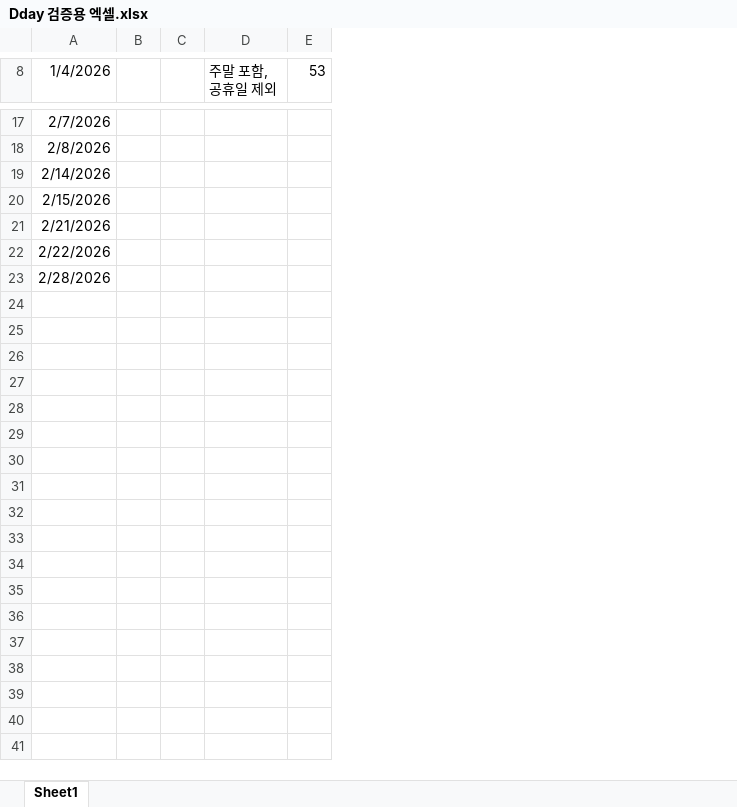
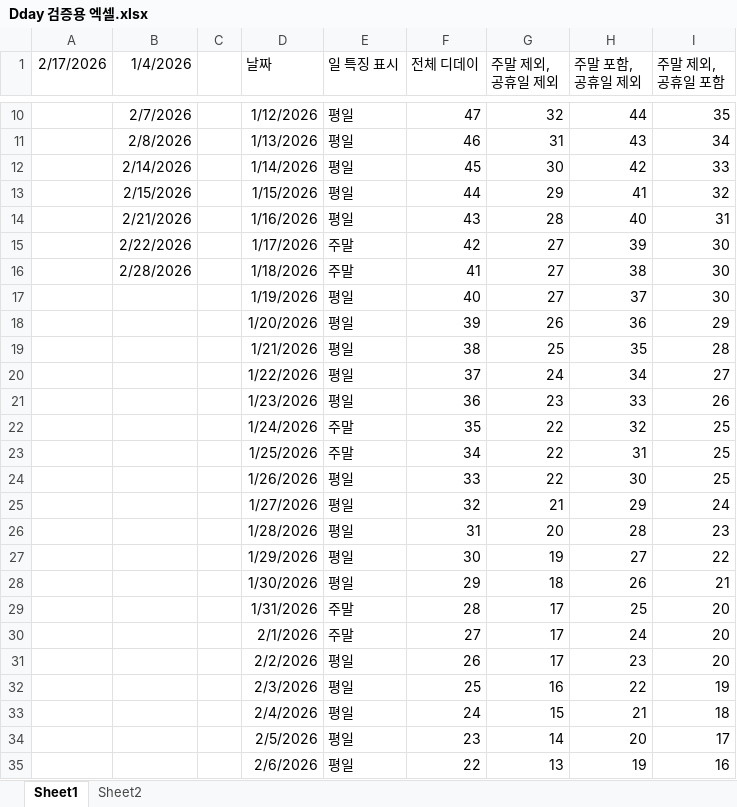
Before and after one commit to swsury/AndroidApp_Dday, an Excel workbook: Dday 검증용 엑셀.xlsx, sheet Sheet1, drawn as a sheet; only a part is shown, gaps mark what is left out; values as stored, in another font and other column widths than the file's, no borders; removed rows and columns are numbered as before the commit, all else as after; the diff covers the shown part only; the diff names each change by its address in the sheet, - before the commit and + after, or states it on an @@ line.

```diff
--- a/Dday 검증용 엑셀.xlsx (sheet Sheet1)
+++ b/Dday 검증용 엑셀.xlsx (sheet Sheet1)
+sheet tab: Sheet2
+column A (2/17/2026), empty
-column B, empty
-column D (주말 포함, 공휴일 제외), empty
-column E (53), empty
+column D (날짜), rows 10-16: 1/12/2026 | 1/13/2026 | 1/14/2026 | 1/15/2026 | 1/16/2026 | 1/17/2026 | 1/18/2026
+column E (일 특징 표시), rows 10-16: 평일 | 평일 | 평일 | 평일 | 평일 | 주말 | 주말
+column F (전체 디데이), rows 10-16: 47 | 46 | 45 | 44 | 43 | 42 | 41
+column G (주말 제외, 공휴일 제외), rows 10-16: 32 | 31 | 30 | 29 | 28 | 27 | 27
+column H (주말 포함, 공휴일 제외), rows 10-16: 44 | 43 | 42 | 41 | 40 | 39 | 38
+column I (주말 제외, 공휴일 포함), rows 10-16: 35 | 34 | 33 | 32 | 31 | 30 | 30
@@ row 6 moved to row 17: 1/19/2026 @@
+row 18:  |  |  | 1/20/2026 | 평일 | 39 | 26 | 36 | 29
+row 19:  |  |  | 1/21/2026 | 평일 | 38 | 25 | 35 | 28
+row 20:  |  |  | 1/22/2026 | 평일 | 37 | 24 | 34 | 27
+row 21:  |  |  | 1/23/2026 | 평일 | 36 | 23 | 33 | 26
+row 22:  |  |  | 1/24/2026 | 주말 | 35 | 22 | 32 | 25
+row 23:  |  |  | 1/25/2026 | 주말 | 34 | 22 | 31 | 25
+row 24:  |  |  | 1/26/2026 | 평일 | 33 | 22 | 30 | 25
+row 25:  |  |  | 1/27/2026 | 평일 | 32 | 21 | 29 | 24
+row 26:  |  |  | 1/28/2026 | 평일 | 31 | 20 | 28 | 23
+row 27:  |  |  | 1/29/2026 | 평일 | 30 | 19 | 27 | 22
+row 28:  |  |  | 1/30/2026 | 평일 | 29 | 18 | 26 | 21
+row 29:  |  |  | 1/31/2026 | 주말 | 28 | 17 | 25 | 20
+row 30:  |  |  | 2/1/2026 | 주말 | 27 | 17 | 24 | 20
+row 31:  |  |  | 2/2/2026 | 평일 | 26 | 17 | 23 | 20
+row 32:  |  |  | 2/3/2026 | 평일 | 25 | 16 | 22 | 19
+row 33:  |  |  | 2/4/2026 | 평일 | 24 | 15 | 21 | 18
+row 34:  |  |  | 2/5/2026 | 평일 | 23 | 14 | 20 | 17
+row 35:  |  |  | 2/6/2026 | 평일 | 22 | 13 | 19 | 16
```
Also changed, not shown: 22 added rows and 6 removed rows elsewhere in this sheet, formulas that keep their value, 5 other files.
